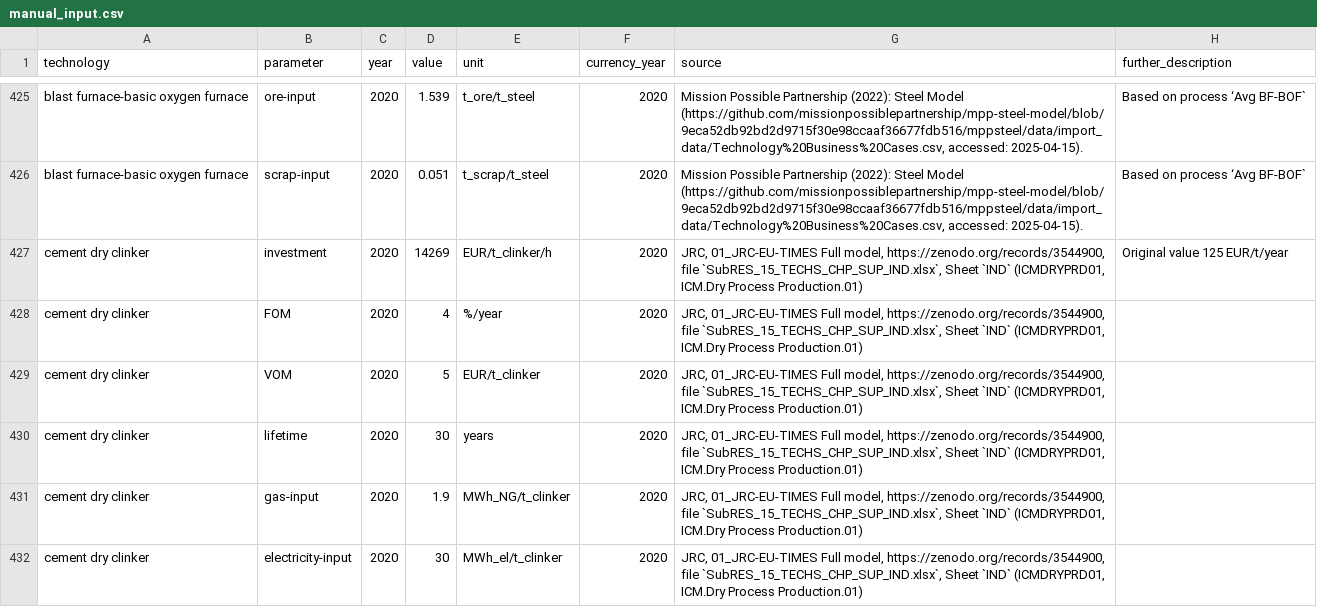
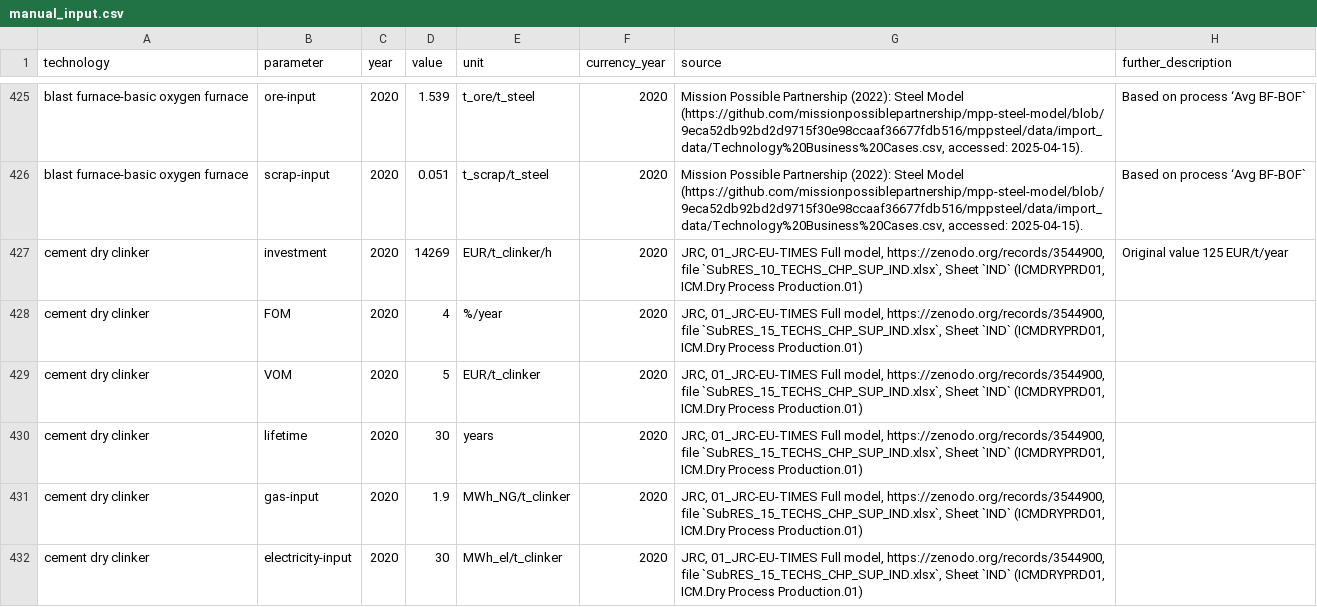
Before and after one commit to PyPSA/technology-data, a CSV file: inputs/manual_input.csv, drawn as a sheet; only a part is shown, gaps mark what is left out.

Commit message:
Update JRC file name
Co-authored-by: Johannes HAMPP <42553970+euronion@users.noreply.github.com>

```diff
--- a/inputs/manual_input.csv
+++ b/inputs/manual_input.csv
@@ -429,3 +429,3 @@ blast furnace-basic oxygen furnace,ore-input,2020,1.539,t_ore/t_steel,2020,"Miss
 blast furnace-basic oxygen furnace,scrap-input,2020,0.051,t_scrap/t_steel,2020,"Mission Possible Partnership (2022): Steel Model (https://github.com/missionpossiblepartnership/mpp-steel-model/blob/9eca52db92bd2d9715f30e98ccaaf36677fdb516/mppsteel/data/import_data/Technology%20Business%20Cases.csv, accessed: 2025-04-15). ",Based on process ‘Avg BF-BOF`
-cement dry clinker,investment,2020,14269,EUR/t_clinker/h,2020,"JRC, 01_JRC-EU-TIMES Full model, https://zenodo.org/records/3544900, file `SubRES_15_TECHS_CHP_SUP_IND.xlsx`, Sheet `IND` (ICMDRYPRD01, ICM.Dry Process Production.01)",Original value 125 EUR/t/year
+cement dry clinker,investment,2020,14269,EUR/t_clinker/h,2020,"JRC, 01_JRC-EU-TIMES Full model, https://zenodo.org/records/3544900, file `SubRES_10_TECHS_CHP_SUP_IND.xlsx`, Sheet `IND` (ICMDRYPRD01, ICM.Dry Process Production.01)",Original value 125 EUR/t/year
 cement dry clinker,FOM,2020,4,%/year,2020,"JRC, 01_JRC-EU-TIMES Full model, https://zenodo.org/records/3544900, file `SubRES_15_TECHS_CHP_SUP_IND.xlsx`, Sheet `IND` (ICMDRYPRD01, ICM.Dry Process Production.01)",
```
